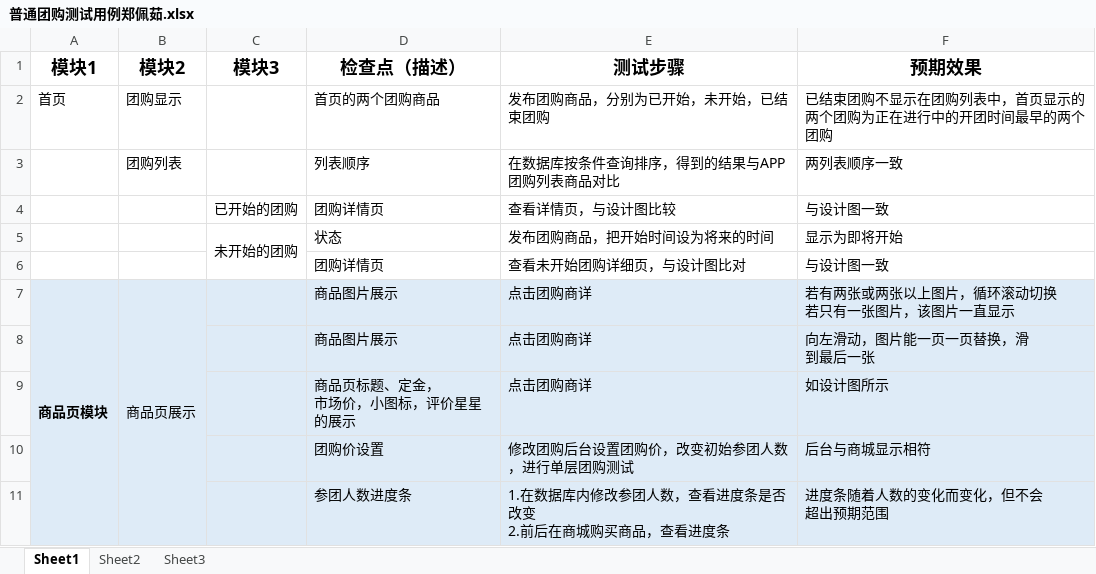
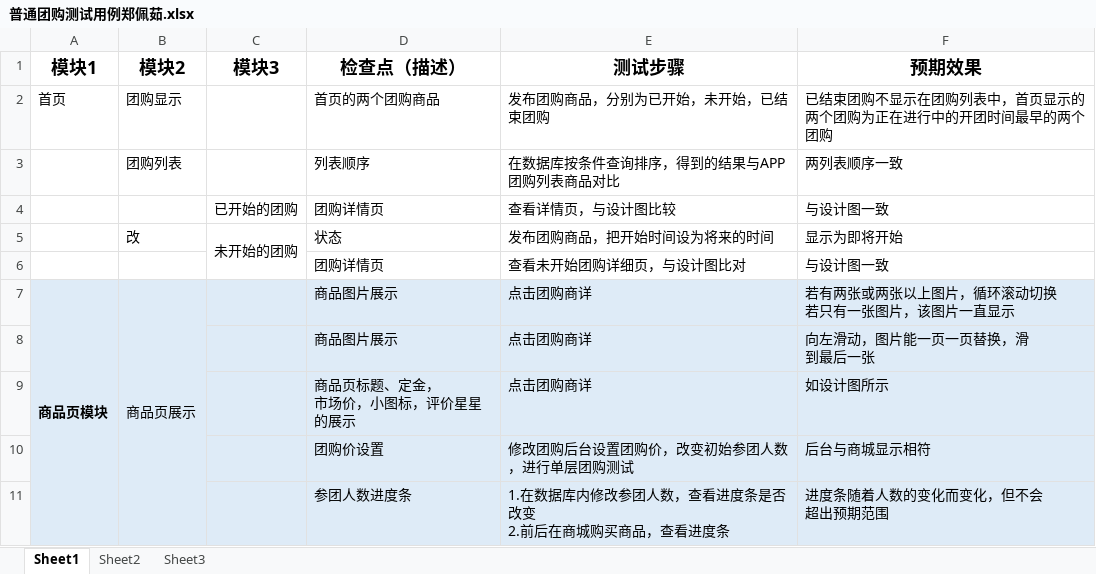
Before and after one commit to zhengpeiru/first, an Excel workbook: 普通团购测试用例郑佩茹.xlsx, sheet Sheet1, drawn as a sheet; only a part is shown; values as stored, in another font and other column widths than the file's, no borders; the diff names each change by its address in the sheet, - before the commit and + after, or states it on an @@ line.

```diff
--- a/普通团购测试用例郑佩茹.xlsx (sheet Sheet1)
+++ b/普通团购测试用例郑佩茹.xlsx (sheet Sheet1)
-B5 (模块2): (empty)
+B5 (模块2): 改
```
